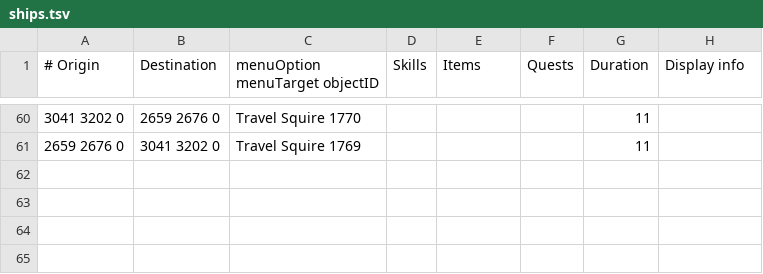
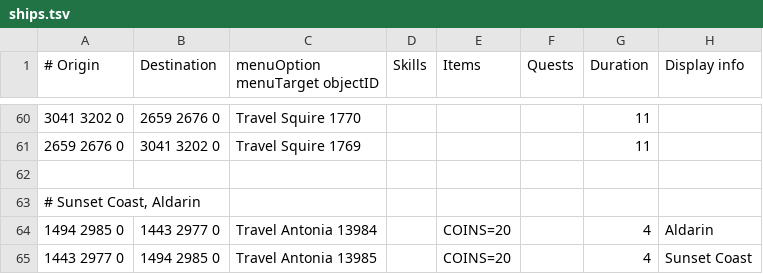
Before and after one commit to wvanderp/shortest-path, a TSV file: src/main/resources/transports/ships.tsv, drawn as a sheet; only a part is shown, gaps mark what is left out.

Commit message:
Sunset Coast and Aldarin ship

```diff
--- a/src/main/resources/transports/ships.tsv
+++ b/src/main/resources/transports/ships.tsv
@@ -61 +61,5 @@
 2659 2676 0	3041 3202 0	Travel Squire 1769				11	
+
+# Sunset Coast, Aldarin							
+1494 2985 0	1443 2977 0	Travel Antonia 13984		COINS=20		4	Aldarin
+1443 2977 0	1494 2985 0	Travel Antonia 13985		COINS=20		4	Sunset Coast
```
